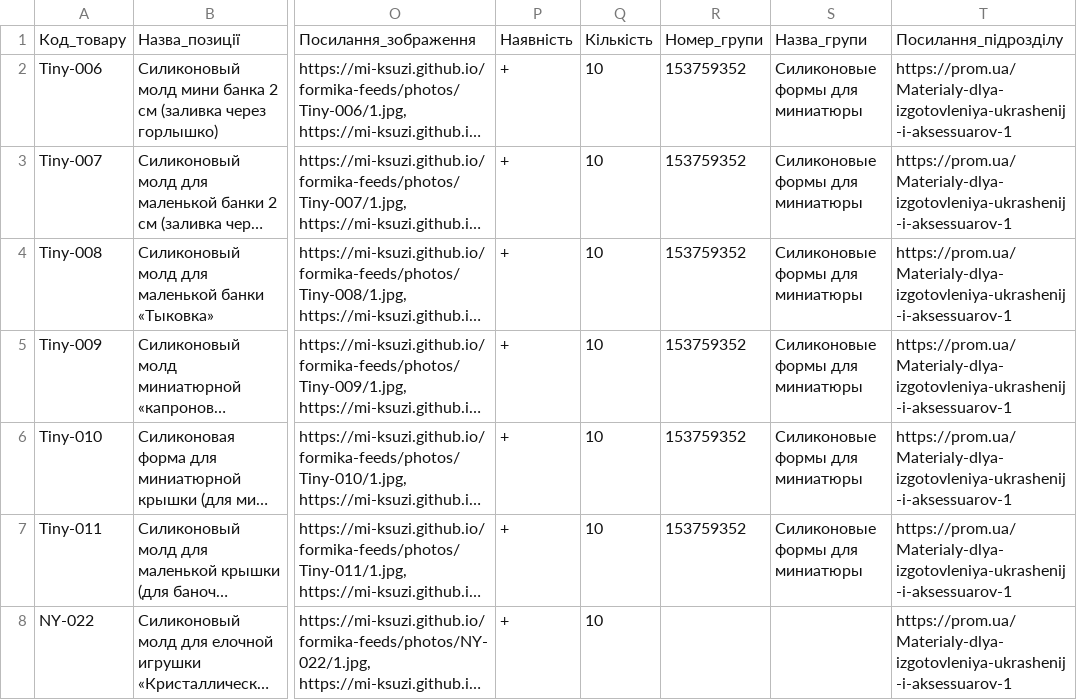
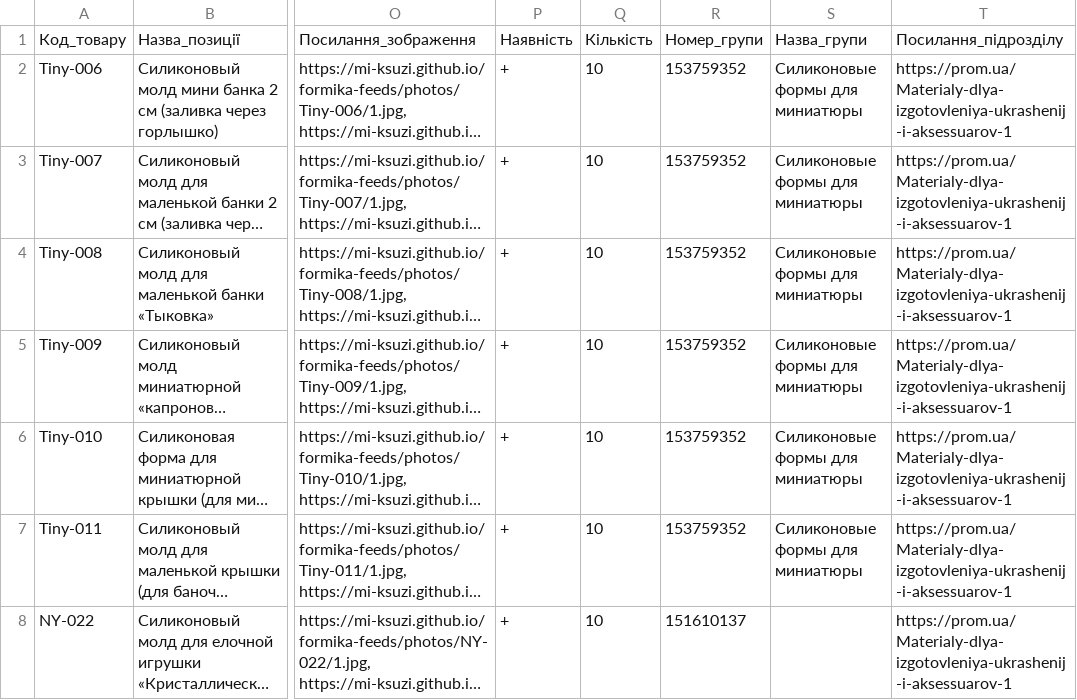
Before and after one commit to Mi-Ksuzi/formika-feeds, a CSV file: feeds/prom.csv, drawn as a sheet; only a part is shown, gaps mark what is left out; long unchanged cells end in …; the diff names each change by its address in the sheet, - before the commit and + after, or states it on an @@ line.

```diff
--- a/feeds/prom.csv
+++ b/feeds/prom.csv
-R8: (empty)
+R8: 151610137
```
